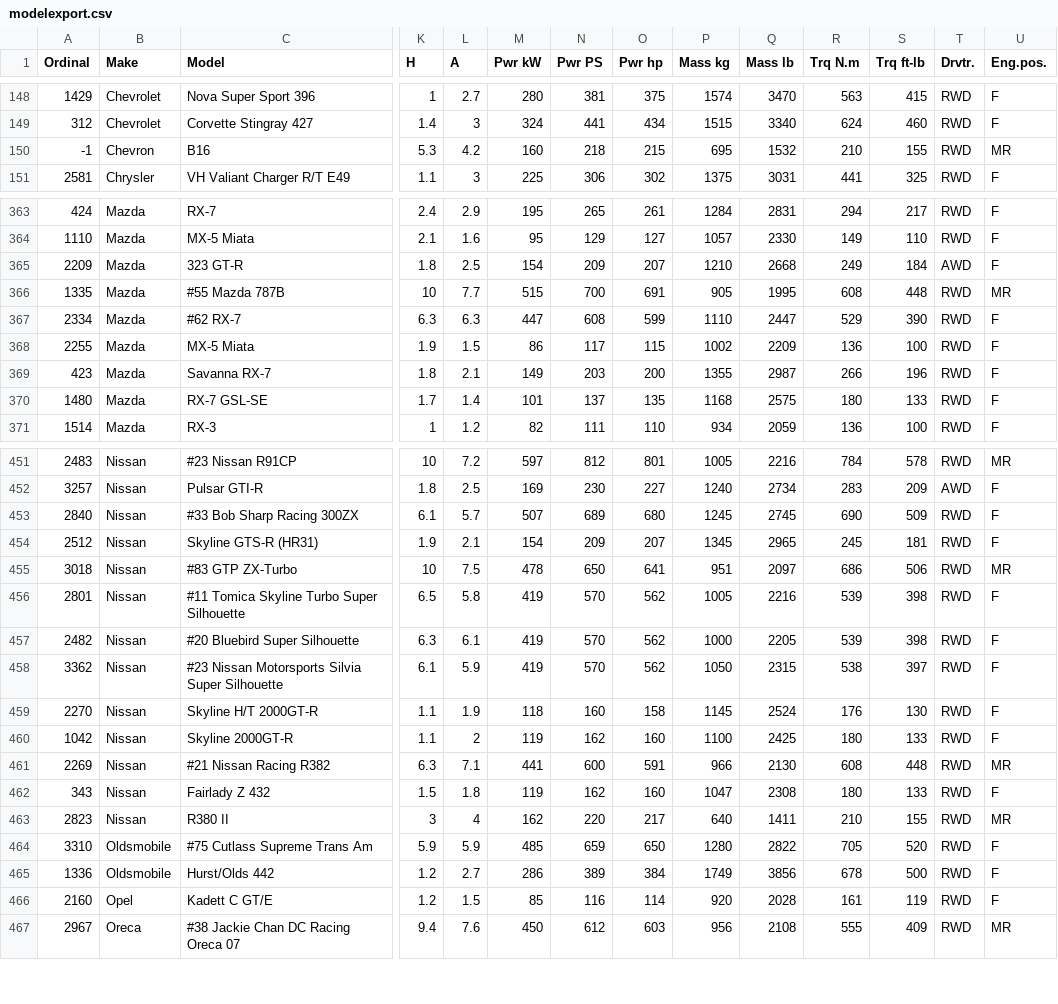
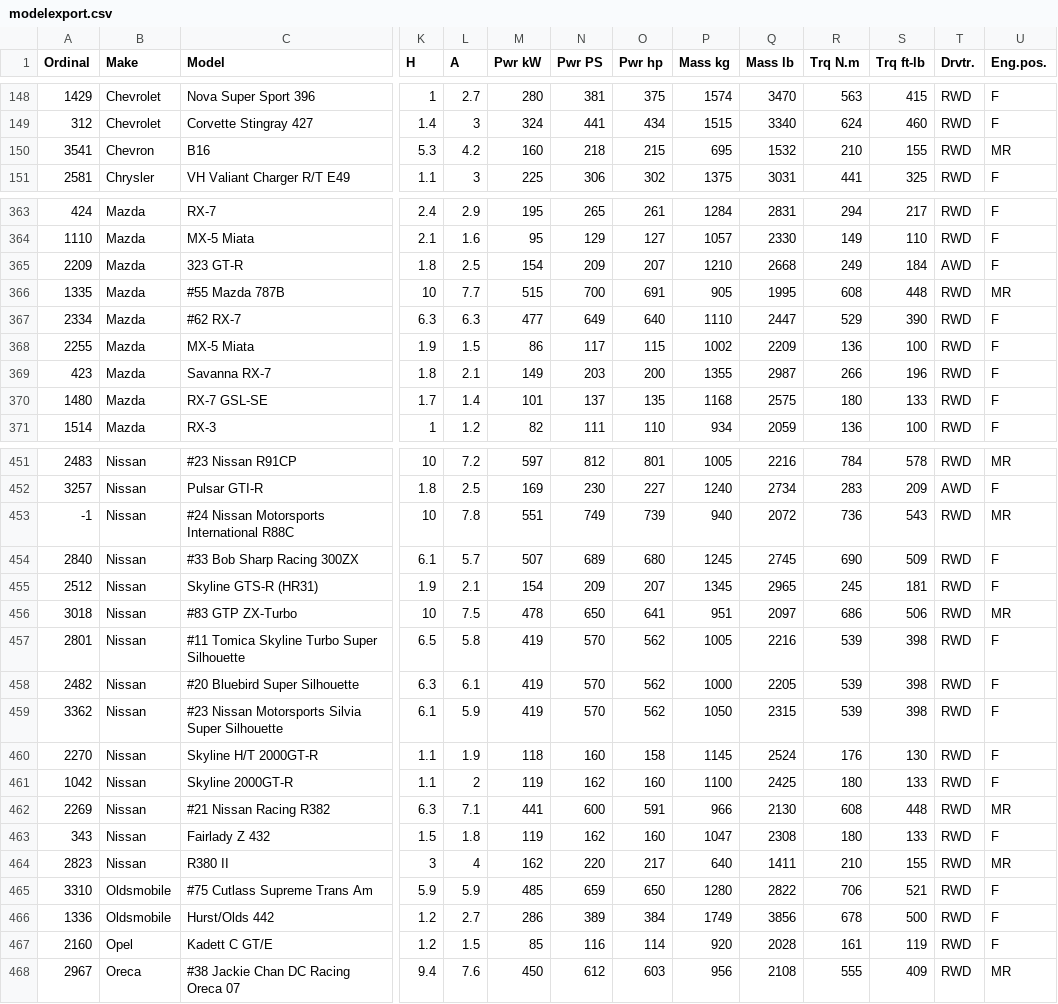
Before and after one commit to AmiralPatate/FM23Data, a CSV file: modelexport.csv, drawn as a sheet; only a part is shown, gaps mark what is left out; addresses are those after the commit; rows hold the shown columns only; the diff names each change by its address in the sheet, - before the commit and + after, or states it on an @@ line.

Commit message:
Nissan R88C

```diff
--- a/modelexport.csv
+++ b/modelexport.csv
-A150 (Ordinal): -1
+A150 (Ordinal): 3541
-M367 (Pwr kW): 447
+M367 (Pwr kW): 477
-N367 (Pwr PS): 608
+N367 (Pwr PS): 649
-O367 (Pwr hp): 599
+O367 (Pwr hp): 640
+row 453: -1 | Nissan | #24 Nissan Motorsports International R88C | 10 | 7.8 | 551 | 749 | 739 | 940 | 2072 | 736 | 543 | RWD | MR
-R459 (Trq N.m): 538
+R459 (Trq N.m): 539
-S459 (Trq ft-lb): 397
+S459 (Trq ft-lb): 398
-R465 (Trq N.m): 705
+R465 (Trq N.m): 706
-S465 (Trq ft-lb): 520
+S465 (Trq ft-lb): 521
```
